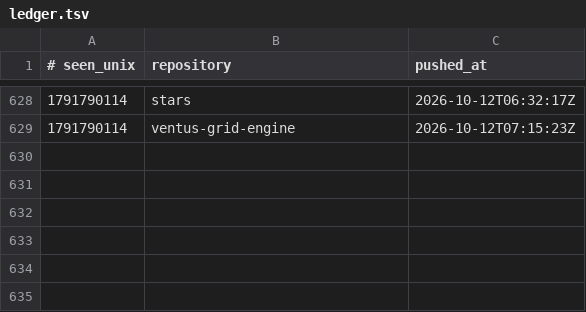
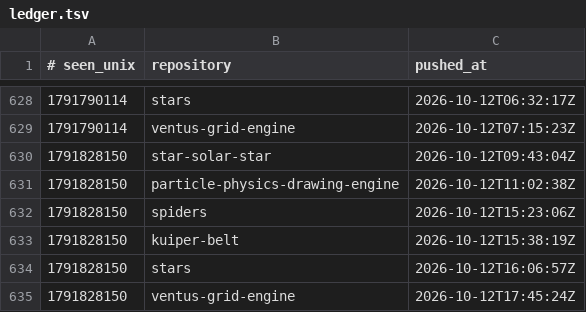
Before and after one commit to Ventusltd/time-stone, a TSV file: ledger.tsv, drawn as a sheet; only a part is shown, gaps mark what is left out.

```diff
--- a/ledger.tsv
+++ b/ledger.tsv
@@ -629 +629,7 @@
 1791790114	ventus-grid-engine	2026-10-12T07:15:23Z
+1791828150	star-solar-star	2026-10-12T09:43:04Z
+1791828150	particle-physics-drawing-engine	2026-10-12T11:02:38Z
+1791828150	spiders	2026-10-12T15:23:06Z
+1791828150	kuiper-belt	2026-10-12T15:38:19Z
+1791828150	stars	2026-10-12T16:06:57Z
+1791828150	ventus-grid-engine	2026-10-12T17:45:24Z
```
Also changed, not shown: 1 other file.
